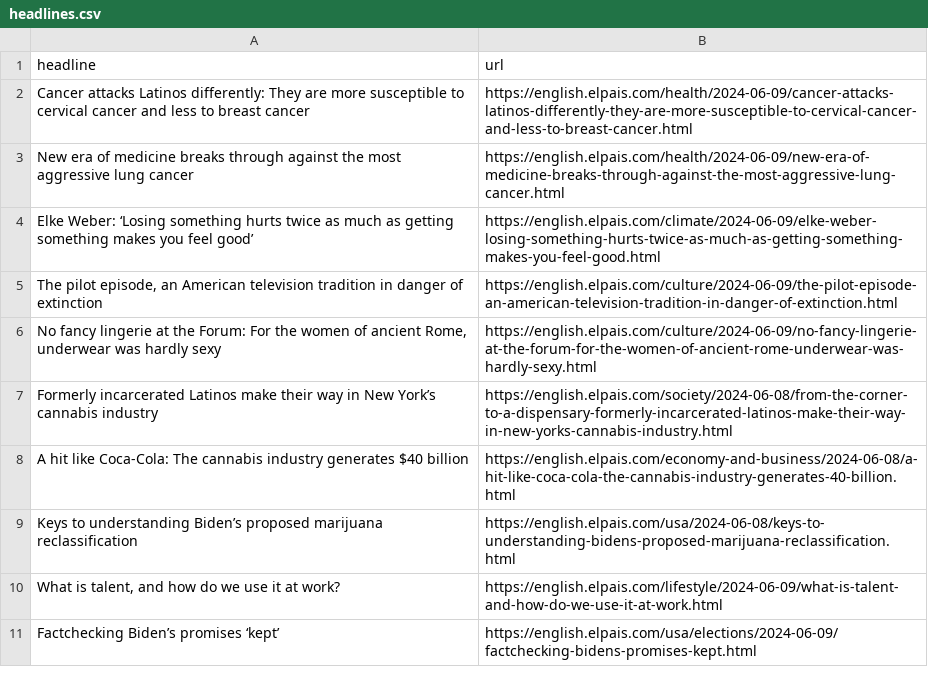
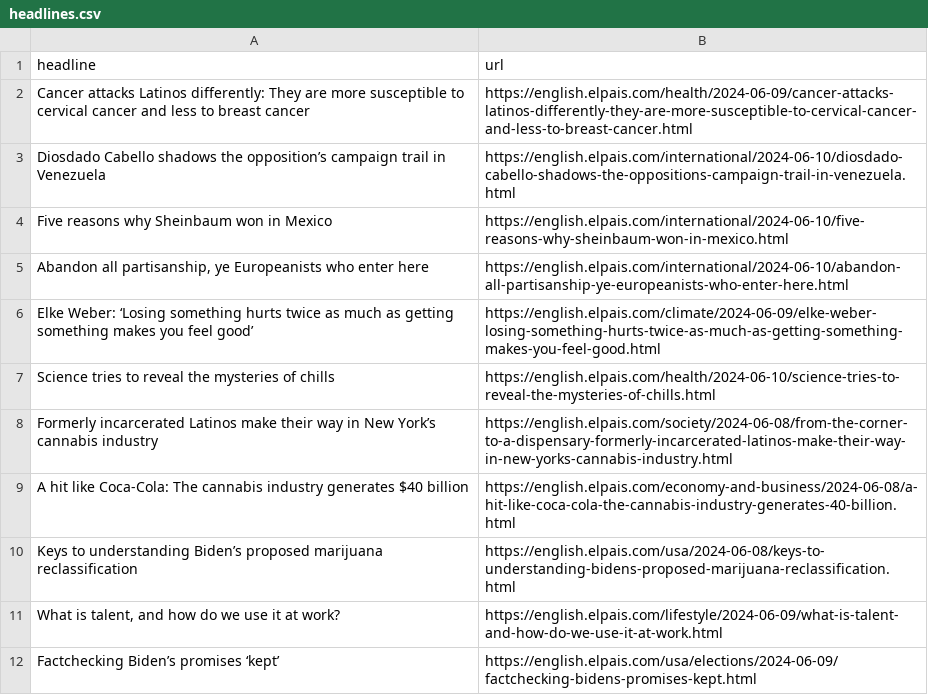
Before and after one commit to jsoma/el-pais-scraper, a CSV file: headlines.csv, drawn as a sheet; only a part is shown.

```diff
--- a/headlines.csv
+++ b/headlines.csv
@@ -2,6 +2,7 @@ headline,url
 Cancer attacks Latinos differently: They are more susceptible to cervical cancer and less to breast cancer,https://english.elpais.com/health/2024-06-09/cancer-attacks-latinos-differently-they-are-more-susceptible-to-cervical-cancer-and-less-to-breast-cancer.html
-New era of medicine breaks through against the most aggressive lung cancer  ,https://english.elpais.com/health/2024-06-09/new-era-of-medicine-breaks-through-against-the-most-aggressive-lung-cancer.html
+Diosdado Cabello shadows the opposition’s campaign trail in Venezuela,https://english.elpais.com/international/2024-06-10/diosdado-cabello-shadows-the-oppositions-campaign-trail-in-venezuela.html
+Five reasons why Sheinbaum won in Mexico,https://english.elpais.com/international/2024-06-10/five-reasons-why-sheinbaum-won-in-mexico.html
+"Abandon all partisanship, ye Europeanists who enter here",https://english.elpais.com/international/2024-06-10/abandon-all-partisanship-ye-europeanists-who-enter-here.html
 Elke Weber: ‘Losing something hurts twice as much as getting something makes you feel good’,https://english.elpais.com/climate/2024-06-09/elke-weber-losing-something-hurts-twice-as-much-as-getting-something-makes-you-feel-good.html
-"The pilot episode, an American television tradition in danger of extinction",https://english.elpais.com/culture/2024-06-09/the-pilot-episode-an-american-television-tradition-in-danger-of-extinction.html
-"No fancy lingerie at the Forum: For the women of ancient Rome, underwear was hardly sexy ",https://english.elpais.com/culture/2024-06-09/no-fancy-lingerie-at-the-forum-for-the-women-of-ancient-rome-underwear-was-hardly-sexy.html
+Science tries to reveal the mysteries of chills,https://english.elpais.com/health/2024-06-10/science-tries-to-reveal-the-mysteries-of-chills.html
 Formerly incarcerated Latinos make their way in New York’s cannabis industry,https://english.elpais.com/society/2024-06-08/from-the-corner-to-a-dispensary-formerly-incarcerated-latinos-make-their-way-in-new-yorks-cannabis-industry.html
```
